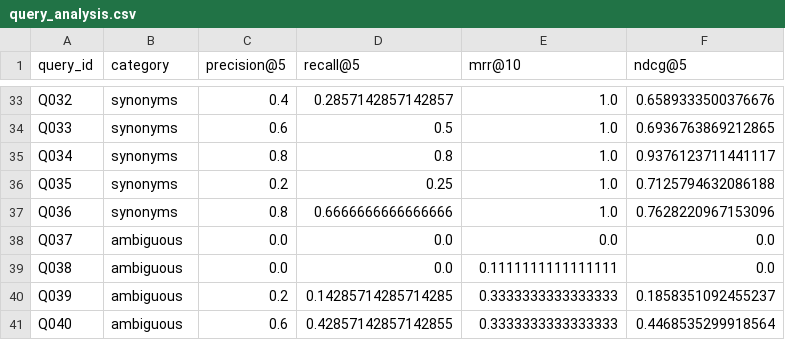
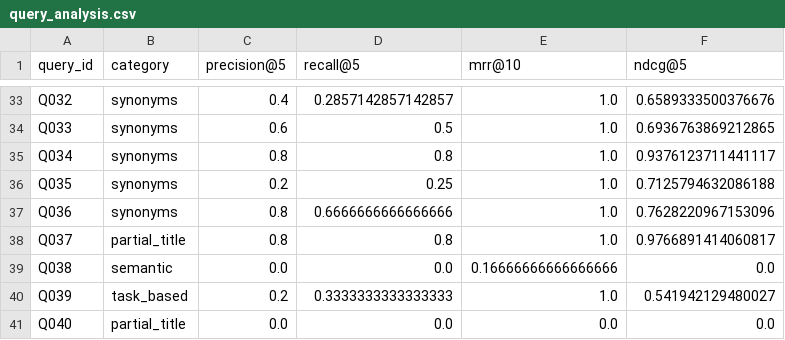
Before and after one commit to Mohammed-Saajid/SemanticSearchNCO, a CSV file: backend/benchmark/quality/reports/latest/query_analysis.csv, drawn as a sheet; only a part is shown, gaps mark what is left out.

Commit message:
perf: Validate Quality after changes in dataset

```diff
--- a/backend/benchmark/quality/reports/latest/query_analysis.csv
+++ b/backend/benchmark/quality/reports/latest/query_analysis.csv
@@ -37,5 +37,5 @@ Q035,synonyms,0.2,0.25,1.0,0.7125794632086188
 Q036,synonyms,0.8,0.6666666666666666,1.0,0.7628220967153096
-Q037,ambiguous,0.0,0.0,0.0,0.0
-Q038,ambiguous,0.0,0.0,0.1111111111111111,0.0
-Q039,ambiguous,0.2,0.14285714285714285,0.3333333333333333,0.1858351092455237
-Q040,ambiguous,0.6,0.42857142857142855,0.3333333333333333,0.4468535299918564
+Q037,partial_title,0.8,0.8,1.0,0.9766891414060817
+Q038,semantic,0.0,0.0,0.16666666666666666,0.0
+Q039,task_based,0.2,0.3333333333333333,1.0,0.541942129480027
+Q040,partial_title,0.0,0.0,0.0,0.0
```
Also changed, not shown: 3 other files.
